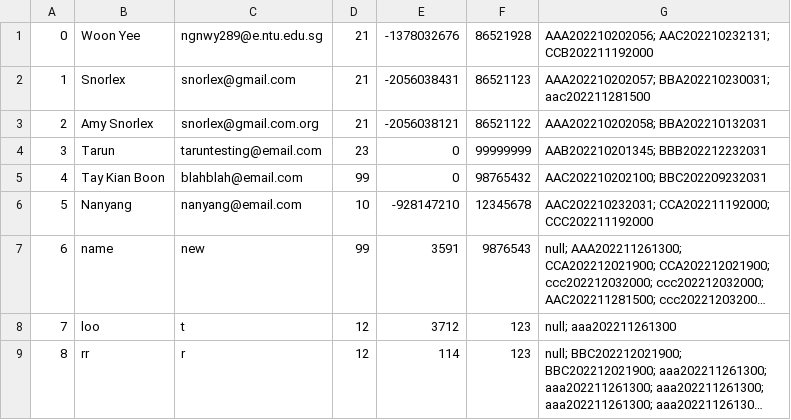
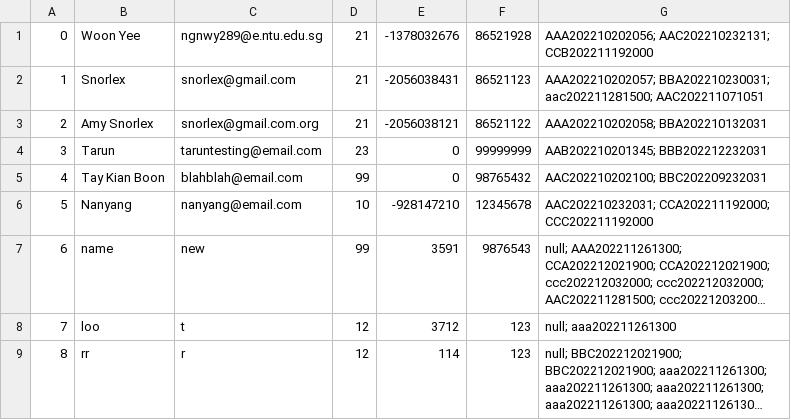
Before and after one commit to woonyee28/sc2002-project, a CSV file: database/movieGoersData.csv, drawn as a sheet; long unchanged cells end in ….

```diff
--- a/database/movieGoersData.csv
+++ b/database/movieGoersData.csv
@@ -1,3 +1,3 @@
 0,Woon Yee,ngnwy289@e.ntu.edu.sg,21,-1378032676,86521928,AAA202210202056; AAC202210232131; CCB202211192000
-1,Snorlex,snorlex@gmail.com,21,-2056038431,86521123,AAA202210202057; BBA202210230031; aac202211281500
+1,Snorlex,snorlex@gmail.com,21,-2056038431,86521123,AAA202210202057; BBA202210230031; aac202211281500; AAC202211071051
 2,Amy Snorlex,snorlex@gmail.com.org,21,-2056038121,86521122,AAA202210202058; BBA202210132031
```
Also changed, not shown: database/moviesData.csv, database/sessionsData.csv, 15 other files.
